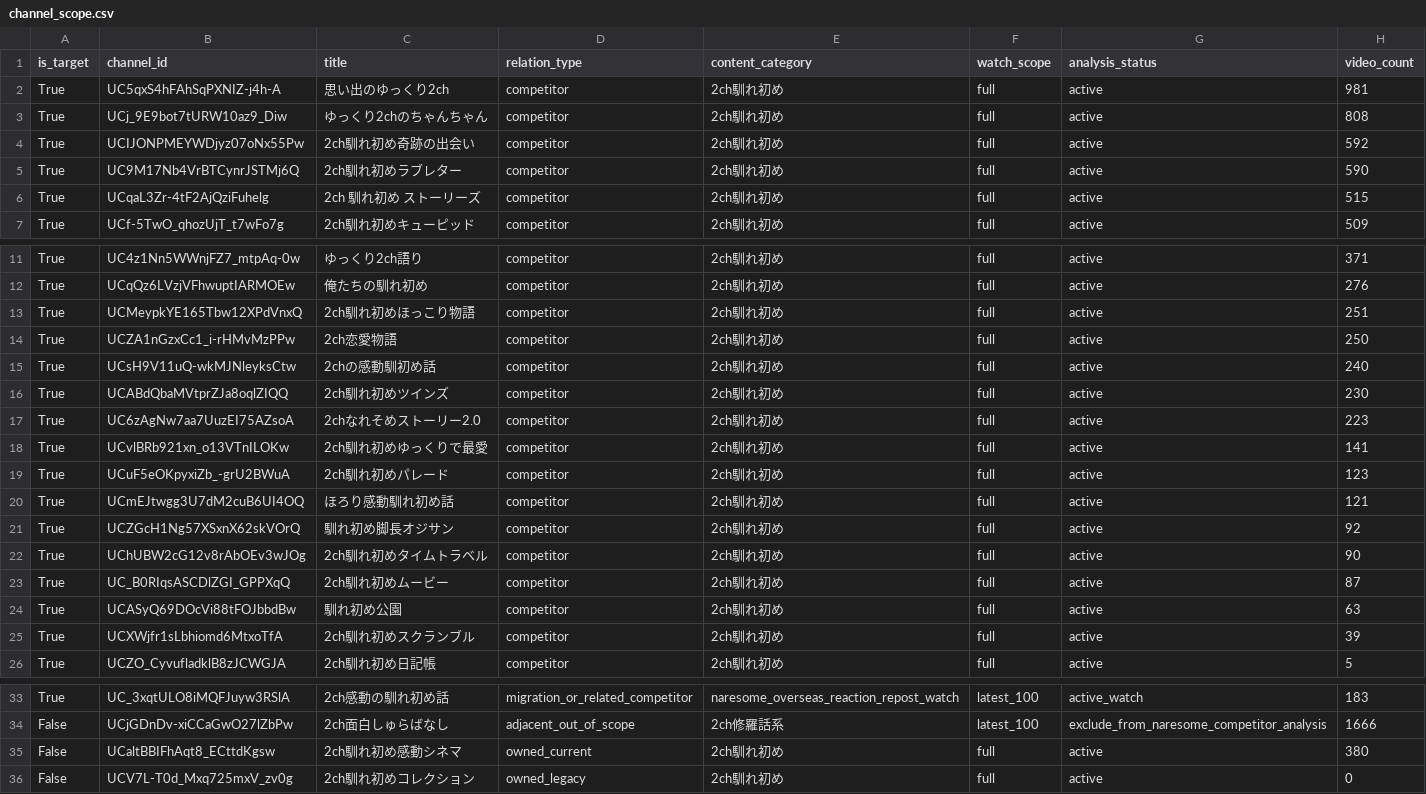
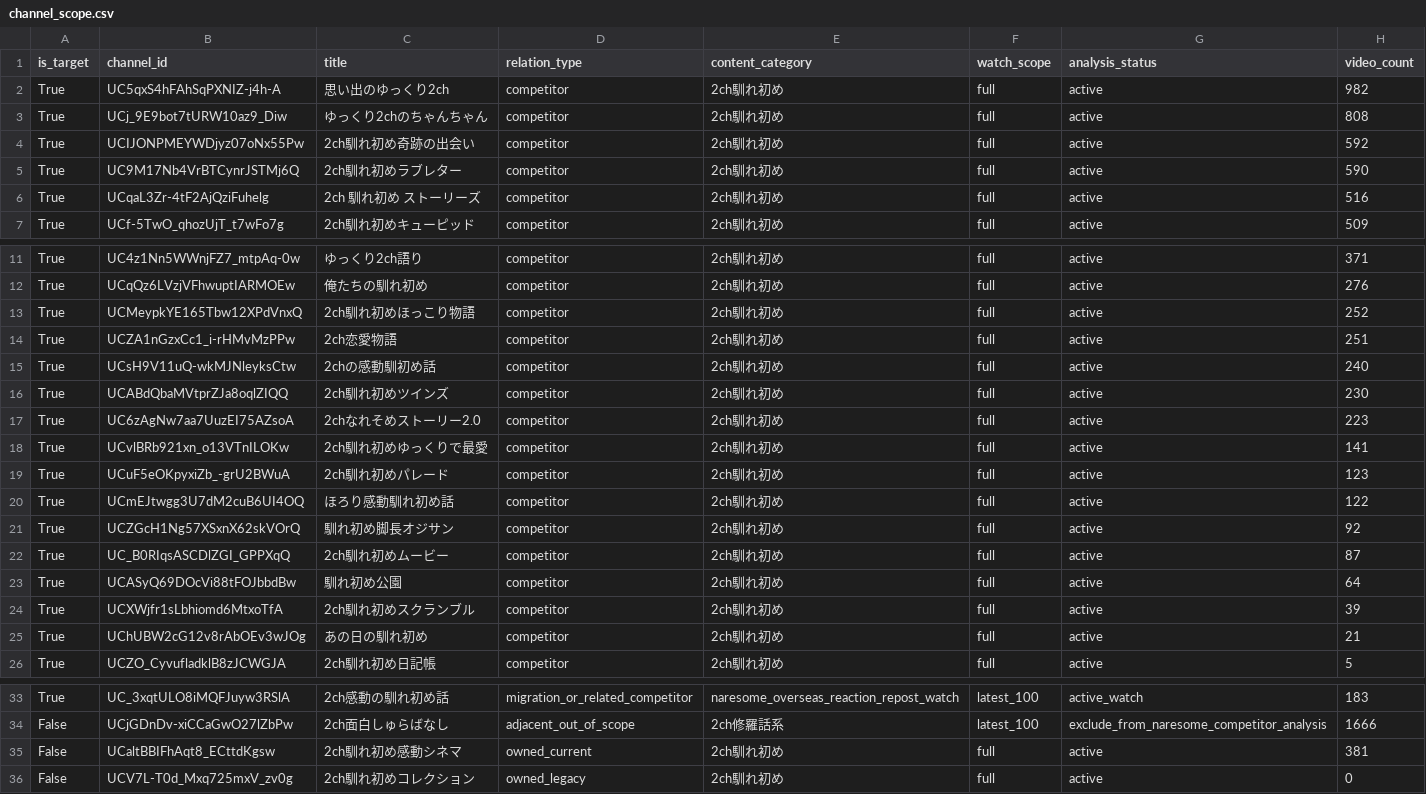
Before and after one commit to japonismy/naresome-kikaku-research, a CSV file: reports/channel_scope.csv, drawn as a sheet; only a part is shown, gaps mark what is left out.

```diff
--- a/reports/channel_scope.csv
+++ b/reports/channel_scope.csv
@@ -1,3 +1,3 @@
 is_target,channel_id,title,relation_type,content_category,watch_scope,analysis_status,video_count
-True,UC5qxS4hFAhSqPXNIZ-j4h-A,思い出のゆっくり2ch,competitor,2ch馴れ初め,full,active,981
+True,UC5qxS4hFAhSqPXNIZ-j4h-A,思い出のゆっくり2ch,competitor,2ch馴れ初め,full,active,982
 True,UCj_9E9bot7tURW10az9_Diw,ゆっくり2chのちゃんちゃん,competitor,2ch馴れ初め,full,active,808
@@ -5,3 +5,3 @@ True,UCIJONPMEYWDjyz07oNx55Pw,2ch馴れ初め奇跡の出会い,competitor,2ch
 True,UC9M17Nb4VrBTCynrJSTMj6Q,2ch馴れ初めラブレター,competitor,2ch馴れ初め,full,active,590
-True,UCqaL3Zr-4tF2AjQziFuhelg,2ch 馴れ初め ストーリーズ,competitor,2ch馴れ初め,full,active,515
+True,UCqaL3Zr-4tF2AjQziFuhelg,2ch 馴れ初め ストーリーズ,competitor,2ch馴れ初め,full,active,516
 True,UCf-5TwO_qhozUjT_t7wFo7g,2ch馴れ初めキューピッド,competitor,2ch馴れ初め,full,active,509
@@ -12,4 +12,4 @@ True,UC4z1Nn5WWnjFZ7_mtpAq-0w,ゆっくり2ch語り,competitor,2ch馴れ初め,f
 True,UCqQz6LVzjVFhwuptIARMOEw,俺たちの馴れ初め,competitor,2ch馴れ初め,full,active,276
-True,UCMeypkYE165Tbw12XPdVnxQ,2ch馴れ初めほっこり物語,competitor,2ch馴れ初め,full,active,251
-True,UCZA1nGzxCc1_i-rHMvMzPPw,2ch恋愛物語,competitor,2ch馴れ初め,full,active,250
+True,UCMeypkYE165Tbw12XPdVnxQ,2ch馴れ初めほっこり物語,competitor,2ch馴れ初め,full,active,252
+True,UCZA1nGzxCc1_i-rHMvMzPPw,2ch恋愛物語,competitor,2ch馴れ初め,full,active,251
 True,UCsH9V11uQ-wkMJNleyksCtw,2chの感動馴初め話,competitor,2ch馴れ初め,full,active,240
@@ -19,8 +19,8 @@ True,UCvlBRb921xn_o13VTnILOKw,2ch馴れ初めゆっくりで最愛,competitor,2c
 True,UCuF5eOKpyxiZb_-grU2BWuA,2ch馴れ初めパレード,competitor,2ch馴れ初め,full,active,123
-True,UCmEJtwgg3U7dM2cuB6UI4OQ,ほろり感動馴れ初め話,competitor,2ch馴れ初め,full,active,121
+True,UCmEJtwgg3U7dM2cuB6UI4OQ,ほろり感動馴れ初め話,competitor,2ch馴れ初め,full,active,122
 True,UCZGcH1Ng57XSxnX62skVOrQ,馴れ初め脚長オジサン,competitor,2ch馴れ初め,full,active,92
-True,UChUBW2cG12v8rAbOEv3wJOg,2ch馴れ初めタイムトラベル,competitor,2ch馴れ初め,full,active,90
 True,UC_B0RIqsASCDlZGI_GPPXqQ,2ch馴れ初めムービー,competitor,2ch馴れ初め,full,active,87
-True,UCASyQ69DOcVi88tFOJbbdBw,馴れ初め公園,competitor,2ch馴れ初め,full,active,63
+True,UCASyQ69DOcVi88tFOJbbdBw,馴れ初め公園,competitor,2ch馴れ初め,full,active,64
 True,UCXWjfr1sLbhiomd6MtxoTfA,2ch馴れ初めスクランブル,competitor,2ch馴れ初め,full,active,39
+True,UChUBW2cG12v8rAbOEv3wJOg,あの日の馴れ初め,competitor,2ch馴れ初め,full,active,21
 True,UCZO_CyvufladklB8zJCWGJA,2ch馴れ初め日記帳,competitor,2ch馴れ初め,full,active,5
@@ -34,3 +34,3 @@ True,UC_3xqtULO8iMQFJuyw3RSlA,2ch感動の馴れ初め話,migration_or_related_c
 False,UCjGDnDv-xiCCaGwO27lZbPw,2ch面白しゅらばなし,adjacent_out_of_scope,2ch修羅話系,latest_100,exclude_from_naresome_competitor_analysis,1666
-False,UCaltBBIFhAqt8_ECttdKgsw,2ch馴れ初め感動シネマ,owned_current,2ch馴れ初め,full,active,380
+False,UCaltBBIFhAqt8_ECttdKgsw,2ch馴れ初め感動シネマ,owned_current,2ch馴れ初め,full,active,381
 False,UCV7L-T0d_Mxq725mxV_zv0g,2ch馴れ初めコレクション,owned_legacy,2ch馴れ初め,full,active,0
```
Also changed, not shown: data_sources/youtube_channel_status.csv, data_sources/youtube_current_stats.csv, 8 other files.
